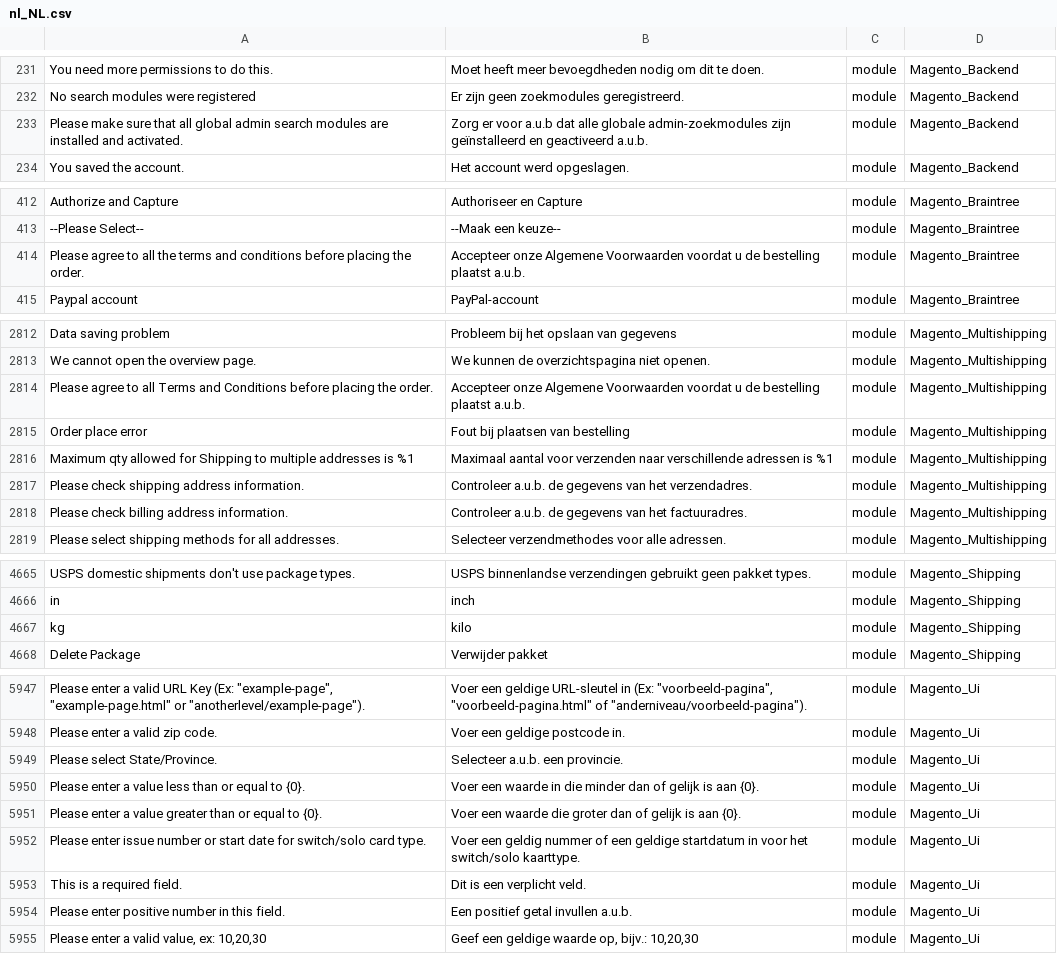
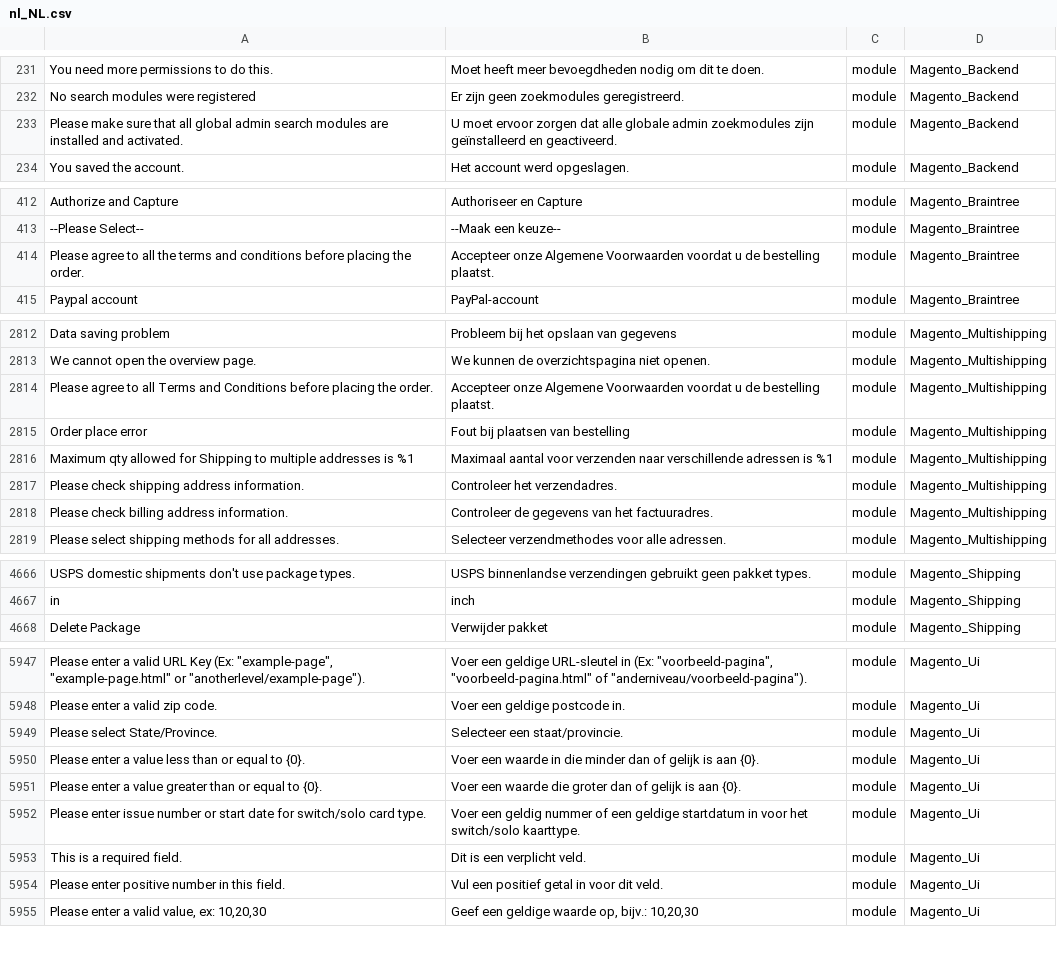
Before and after one commit to rakibabu/language_nl_nl, a CSV file: nl_NL.csv, drawn as a sheet; only a part is shown, gaps mark what is left out; removed rows and columns are numbered as before the commit, all else as after; the diff covers the shown part only; the diff names each change by its address in the sheet, - before the commit and + after, or states it on an @@ line.

```diff
--- a/nl_NL.csv
+++ b/nl_NL.csv
-B233: Zorg er voor a.u.b dat alle globale admin-zoekmodules zijn geïnstalleerd en geactiveerd a.u.b.
+B233: U moet ervoor zorgen dat alle globale admin zoekmodules zijn geïnstalleerd en geactiveerd.
-B414: …de bestelling plaatst a.u.b.
+B414: …de bestelling plaatst.
-B2814: …de bestelling plaatst a.u.b.
+B2814: …de bestelling plaatst.
-B2817: Controleer a.u.b. de gegevens van het verzendadres.
+B2817: Controleer het verzendadres.
-B2818: Controleer a.u.b. de gegevens…
+B2818: Controleer de gegevens…
-row 4667: kg | kilo | module | Magento_Shipping
-B5949: Selecteer a.u.b. een provincie.
+B5949: Selecteer een staat/provincie.
-B5954: Een positief getal invullen a.u.b.
+B5954: Vul een positief getal in voor dit veld.
```
Also changed, not shown: 2 added rows and 35 edited cells elsewhere in this file, 1 other file.
